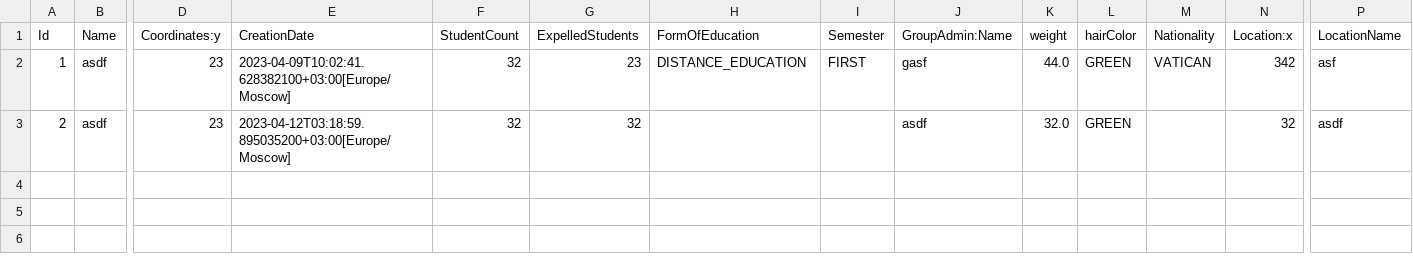
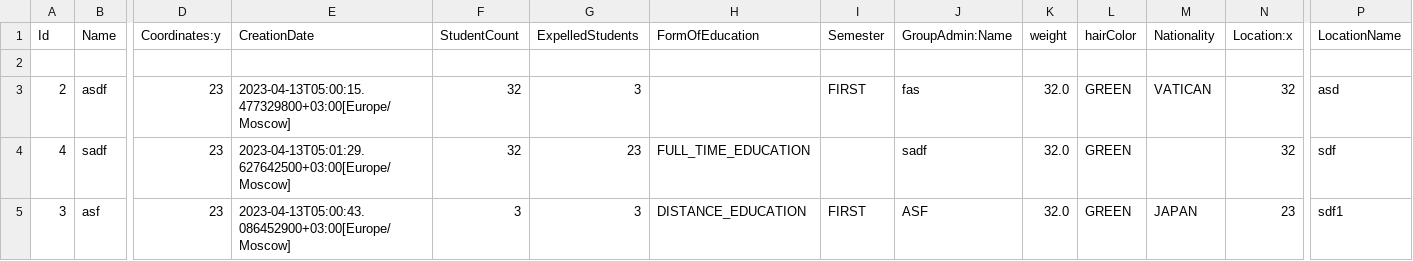
Before and after one commit to NoyanKaihan/Projects, a CSV file: _5thLab/src/Data.csv, drawn as a sheet; only a part is shown, gaps mark what is left out; rows hold the shown columns only; the diff names each change by its address in the sheet, - before the commit and + after, or states it on an @@ line.

```diff
--- a/_5thLab/src/Data.csv
+++ b/_5thLab/src/Data.csv
-row 2: 1 | asdf | 23 | 2023-04-09T10:02:41.628382100+03:00[Europe/Moscow] | 32 | 23 | DISTANCE_EDUCATION | FIRST | gasf | 44.0 | GREEN | VATICAN | 342 | asf
+row 2: (empty)
-E3 (CreationDate): 2023-04-12T03:18:59.895035200+03:00[Europe/Moscow]
+E3 (CreationDate): 2023-04-13T05:00:15.477329800+03:00[Europe/Moscow]
-G3 (ExpelledStudents): 32
+G3 (ExpelledStudents): 3
-I3 (Semester): (empty)
+I3 (Semester): FIRST
-J3 (GroupAdmin:Name): asdf
+J3 (GroupAdmin:Name): fas
-M3 (Nationality): (empty)
+M3 (Nationality): VATICAN
-P3 (LocationName): asdf
+P3 (LocationName): asd
+row 4: 4 | sadf | 23 | 2023-04-13T05:01:29.627642500+03:00[Europe/Moscow] | 32 | 23 | FULL_TIME_EDUCATION |  | sadf | 32.0 | GREEN |  | 32 | sdf
+row 5: 3 | asf | 23 | 2023-04-13T05:00:43.086452900+03:00[Europe/Moscow] | 3 | 3 | DISTANCE_EDUCATION | FIRST | ASF | 32.0 | GREEN | JAPAN | 23 | sdf1
```
Also changed, not shown: _5thLab/out/production/_5thLab/Data.csv, 44 other files.
